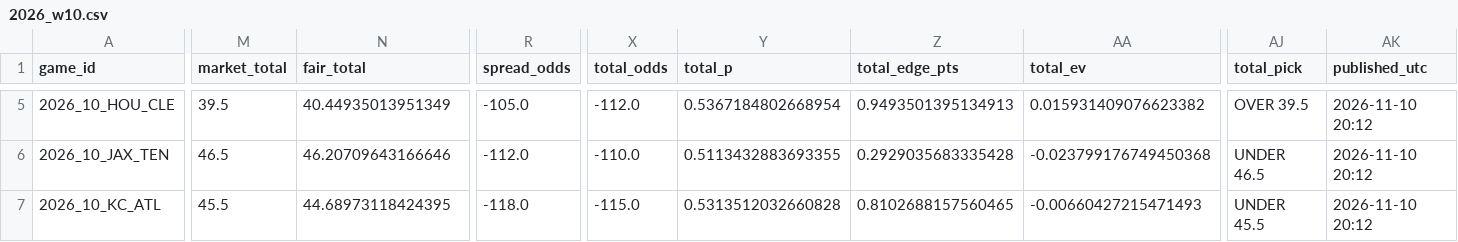
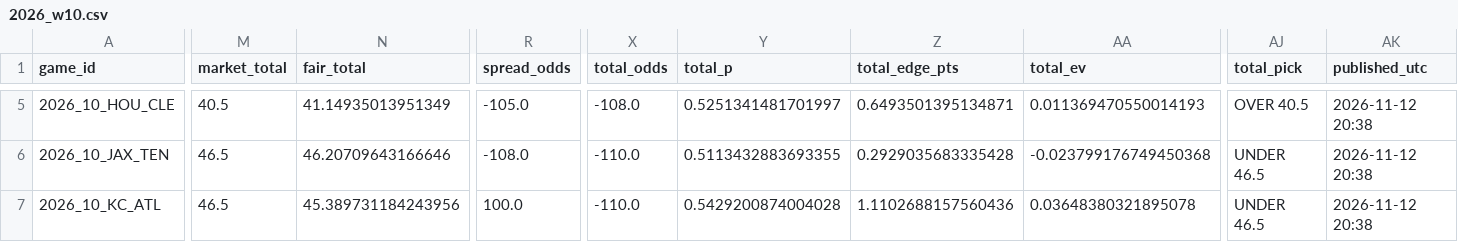
Before and after one commit to djscott03/Scott-Sports-Predictions, a CSV file: predictions/nfl/2026_w10.csv, drawn as a sheet; only a part is shown, gaps mark what is left out; the diff covers the shown part only; the diff names each change by its address in the sheet, - before the commit and + after, or states it on an @@ line.

```diff
--- a/predictions/nfl/2026_w10.csv
+++ b/predictions/nfl/2026_w10.csv
-M5 (market_total): 39.5
+M5 (market_total): 40.5
-N5 (fair_total): 40.44935013951349
+N5 (fair_total): 41.14935013951349
-X5 (total_odds): -112.0
+X5 (total_odds): -108.0
-Y5 (total_p): 0.5367184802668954
+Y5 (total_p): 0.5251341481701997
-Z5 (total_edge_pts): 0.9493501395134913
+Z5 (total_edge_pts): 0.6493501395134871
-AA5 (total_ev): 0.015931409076623382
+AA5 (total_ev): 0.011369470550014193
-AJ5 (total_pick): OVER 39.5
+AJ5 (total_pick): OVER 40.5
-AK5:AK7 (published_utc): 2026-11-10 20:12
+AK5:AK7 (published_utc): 2026-11-12 20:38
-R6 (spread_odds): -112.0
+R6 (spread_odds): -108.0
-M7 (market_total): 45.5
+M7 (market_total): 46.5
-N7 (fair_total): 44.68973118424395
+N7 (fair_total): 45.389731184243956
-R7 (spread_odds): -118.0
+R7 (spread_odds): 100.0
-X7 (total_odds): -115.0
+X7 (total_odds): -110.0
-Y7 (total_p): 0.5313512032660828
+Y7 (total_p): 0.5429200874004028
-Z7 (total_edge_pts): 0.8102688157560465
+Z7 (total_edge_pts): 1.1102688157560436
-AA7 (total_ev): -0.00660427215471493
+AA7 (total_ev): 0.03648380321895078
-AJ7 (total_pick): UNDER 45.5
+AJ7 (total_pick): UNDER 46.5
```
Also changed, not shown: 133 edited cells elsewhere in this file, 1 other file.
